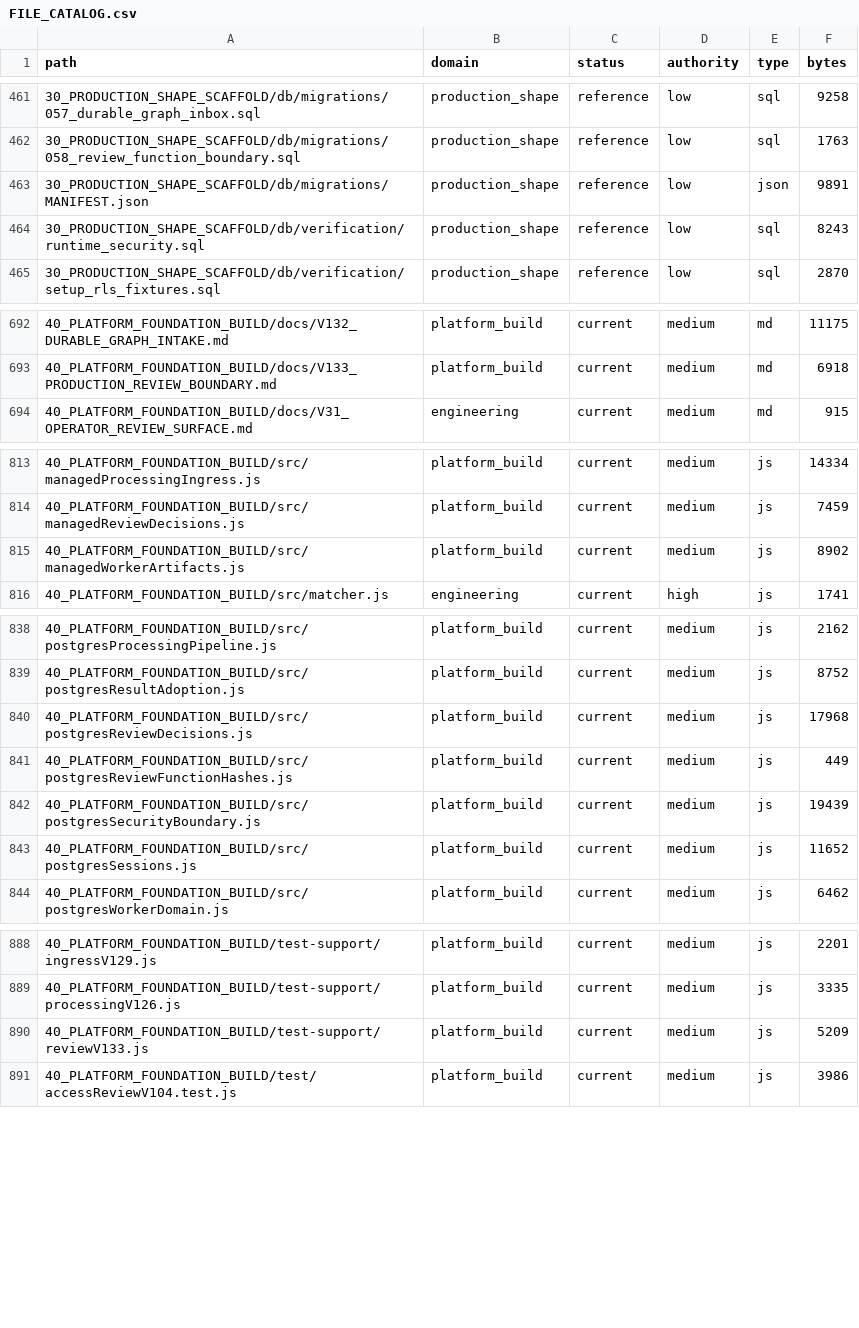
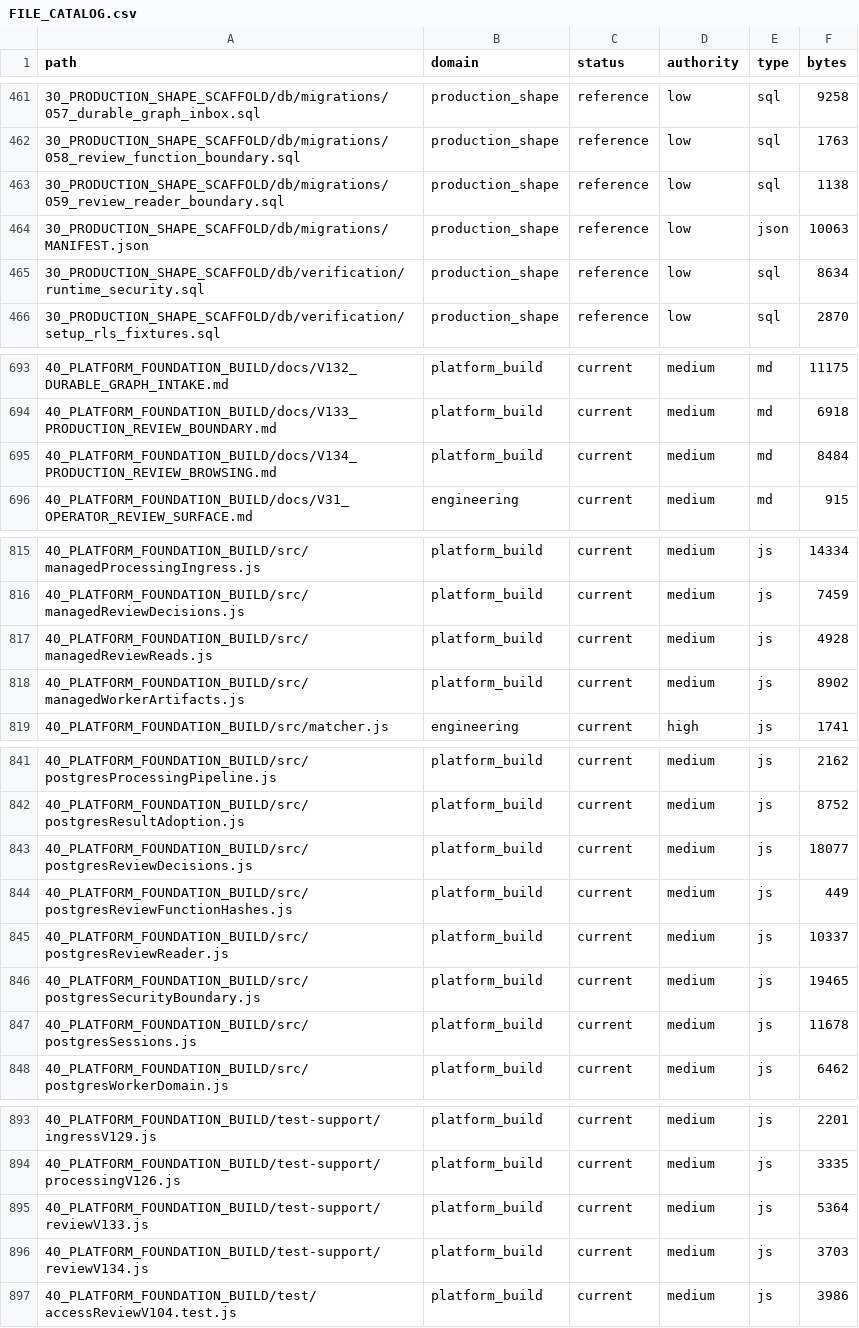
Before and after one commit to jackwilkins738-oss/legaltech-platform, a CSV file: 36_CLAUDE_KNOWLEDGE_ARCHITECTURE/FILE_CATALOG.csv, drawn as a sheet; only a part is shown, gaps mark what is left out; the diff covers the shown part only.

Commit message:
fix: connect authorized review browsing with isolated reads and bound cursors

```diff
--- a/36_CLAUDE_KNOWLEDGE_ARCHITECTURE/FILE_CATALOG.csv
+++ b/36_CLAUDE_KNOWLEDGE_ARCHITECTURE/FILE_CATALOG.csv
@@ -462,4 +462,5 @@ path,domain,status,authority,type,bytes
 30_PRODUCTION_SHAPE_SCAFFOLD/db/migrations/058_review_function_boundary.sql,production_shape,reference,low,sql,1763
-30_PRODUCTION_SHAPE_SCAFFOLD/db/migrations/MANIFEST.json,production_shape,reference,low,json,9891
-30_PRODUCTION_SHAPE_SCAFFOLD/db/verification/runtime_security.sql,production_shape,reference,low,sql,8243
+30_PRODUCTION_SHAPE_SCAFFOLD/db/migrations/059_review_reader_boundary.sql,production_shape,reference,low,sql,1138
+30_PRODUCTION_SHAPE_SCAFFOLD/db/migrations/MANIFEST.json,production_shape,reference,low,json,10063
+30_PRODUCTION_SHAPE_SCAFFOLD/db/verification/runtime_security.sql,production_shape,reference,low,sql,8634
 30_PRODUCTION_SHAPE_SCAFFOLD/db/verification/setup_rls_fixtures.sql,production_shape,reference,low,sql,2870
@@ -693,2 +694,3 @@ path,domain,status,authority,type,bytes
 40_PLATFORM_FOUNDATION_BUILD/docs/V133_PRODUCTION_REVIEW_BOUNDARY.md,platform_build,current,medium,md,6918
+40_PLATFORM_FOUNDATION_BUILD/docs/V134_PRODUCTION_REVIEW_BROWSING.md,platform_build,current,medium,md,8484
 40_PLATFORM_FOUNDATION_BUILD/docs/V31_OPERATOR_REVIEW_SURFACE.md,engineering,current,medium,md,915
@@ -814,2 +816,3 @@ path,domain,status,authority,type,bytes
 40_PLATFORM_FOUNDATION_BUILD/src/managedReviewDecisions.js,platform_build,current,medium,js,7459
+40_PLATFORM_FOUNDATION_BUILD/src/managedReviewReads.js,platform_build,current,medium,js,4928
 40_PLATFORM_FOUNDATION_BUILD/src/managedWorkerArtifacts.js,platform_build,current,medium,js,8902
@@ -839,6 +842,7 @@ path,domain,status,authority,type,bytes
 40_PLATFORM_FOUNDATION_BUILD/src/postgresResultAdoption.js,platform_build,current,medium,js,8752
-40_PLATFORM_FOUNDATION_BUILD/src/postgresReviewDecisions.js,platform_build,current,medium,js,17968
+40_PLATFORM_FOUNDATION_BUILD/src/postgresReviewDecisions.js,platform_build,current,medium,js,18077
 40_PLATFORM_FOUNDATION_BUILD/src/postgresReviewFunctionHashes.js,platform_build,current,medium,js,449
-40_PLATFORM_FOUNDATION_BUILD/src/postgresSecurityBoundary.js,platform_build,current,medium,js,19439
-40_PLATFORM_FOUNDATION_BUILD/src/postgresSessions.js,platform_build,current,medium,js,11652
+40_PLATFORM_FOUNDATION_BUILD/src/postgresReviewReader.js,platform_build,current,medium,js,10337
+40_PLATFORM_FOUNDATION_BUILD/src/postgresSecurityBoundary.js,platform_build,current,medium,js,19465
+40_PLATFORM_FOUNDATION_BUILD/src/postgresSessions.js,platform_build,current,medium,js,11678
 40_PLATFORM_FOUNDATION_BUILD/src/postgresWorkerDomain.js,platform_build,current,medium,js,6462
@@ -889,3 +894,4 @@ path,domain,status,authority,type,bytes
 40_PLATFORM_FOUNDATION_BUILD/test-support/processingV126.js,platform_build,current,medium,js,3335
-40_PLATFORM_FOUNDATION_BUILD/test-support/reviewV133.js,platform_build,current,medium,js,5209
+40_PLATFORM_FOUNDATION_BUILD/test-support/reviewV133.js,platform_build,current,medium,js,5364
+40_PLATFORM_FOUNDATION_BUILD/test-support/reviewV134.js,platform_build,current,medium,js,3703
 40_PLATFORM_FOUNDATION_BUILD/test/accessReviewV104.test.js,platform_build,current,medium,js,3986
```
Also changed, not shown: 3 added rows and 9 edited cells elsewhere in this file, 23 other files.
